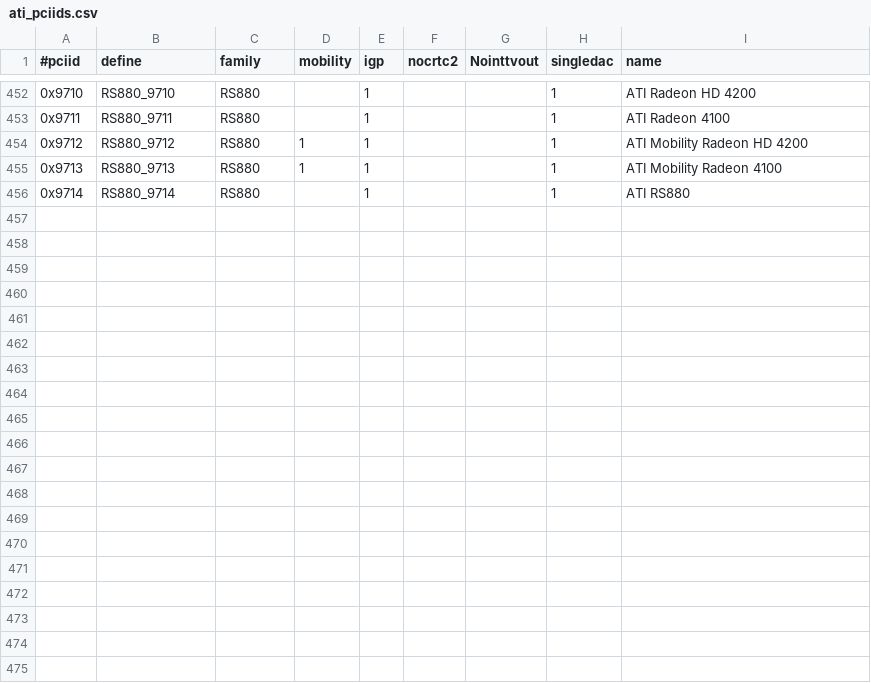
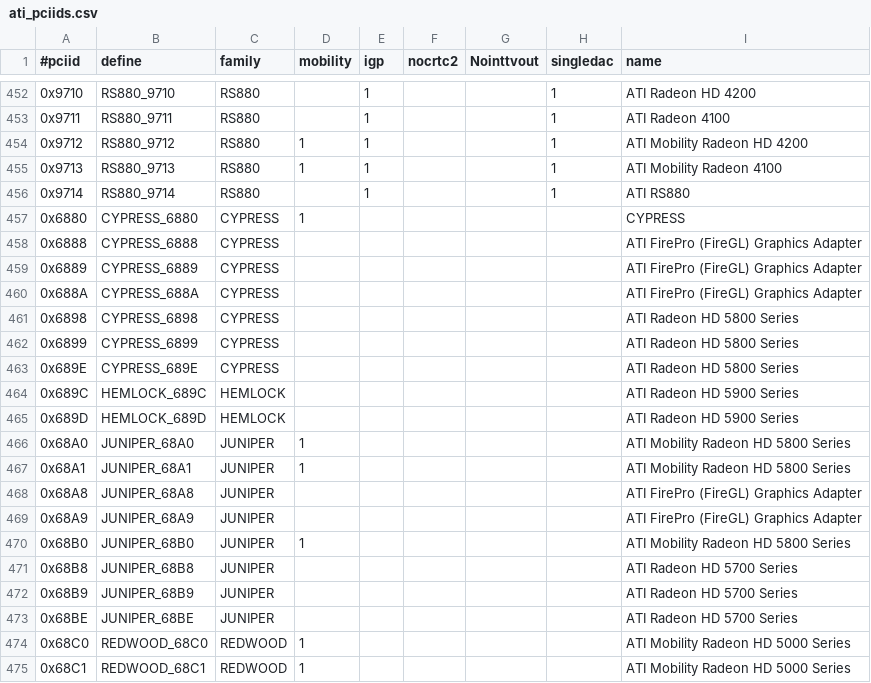
Before and after one commit to RAOF/xf86-video-ati, a CSV file: src/pcidb/ati_pciids.csv, drawn as a sheet; only a part is shown, gaps mark what is left out; the diff covers the shown part only.

```diff
--- a/src/pcidb/ati_pciids.csv
+++ b/src/pcidb/ati_pciids.csv
@@ -456 +456,20 @@
 "0x9714","RS880_9714","RS880",,1,,,1,"ATI RS880"
+"0x6880","CYPRESS_6880","CYPRESS",1,,,,,"CYPRESS"
+"0x6888","CYPRESS_6888","CYPRESS",,,,,,"ATI FirePro (FireGL) Graphics Adapter"
+"0x6889","CYPRESS_6889","CYPRESS",,,,,,"ATI FirePro (FireGL) Graphics Adapter"
+"0x688A","CYPRESS_688A","CYPRESS",,,,,,"ATI FirePro (FireGL) Graphics Adapter"
+"0x6898","CYPRESS_6898","CYPRESS",,,,,,"ATI Radeon HD 5800 Series"
+"0x6899","CYPRESS_6899","CYPRESS",,,,,,"ATI Radeon HD 5800 Series"
+"0x689E","CYPRESS_689E","CYPRESS",,,,,,"ATI Radeon HD 5800 Series"
+"0x689C","HEMLOCK_689C","HEMLOCK",,,,,,"ATI Radeon HD 5900 Series"
+"0x689D","HEMLOCK_689D","HEMLOCK",,,,,,"ATI Radeon HD 5900 Series"
+"0x68A0","JUNIPER_68A0","JUNIPER",1,,,,,"ATI Mobility Radeon HD 5800 Series"
+"0x68A1","JUNIPER_68A1","JUNIPER",1,,,,,"ATI Mobility Radeon HD 5800 Series"
+"0x68A8","JUNIPER_68A8","JUNIPER",,,,,,"ATI FirePro (FireGL) Graphics Adapter"
+"0x68A9","JUNIPER_68A9","JUNIPER",,,,,,"ATI FirePro (FireGL) Graphics Adapter"
+"0x68B0","JUNIPER_68B0","JUNIPER",1,,,,,"ATI Mobility Radeon HD 5800 Series"
+"0x68B8","JUNIPER_68B8","JUNIPER",,,,,,"ATI Radeon HD 5700 Series"
+"0x68B9","JUNIPER_68B9","JUNIPER",,,,,,"ATI Radeon HD 5700 Series"
+"0x68BE","JUNIPER_68BE","JUNIPER",,,,,,"ATI Radeon HD 5700 Series"
+"0x68C0","REDWOOD_68C0","REDWOOD",1,,,,,"ATI Mobility Radeon HD 5000 Series"
+"0x68C1","REDWOOD_68C1","REDWOOD",1,,,,,"ATI Mobility Radeon HD 5000 Series"
```
Also changed, not shown: 16 added rows elsewhere in this file, 5 other files.
